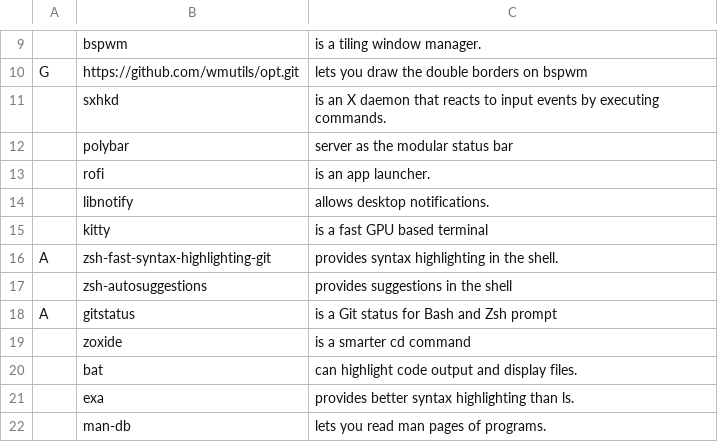
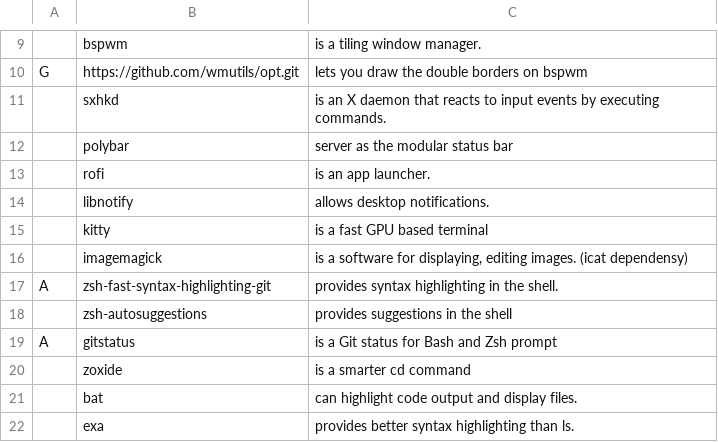
Before and after one commit to WizardAlfredo/WARS, a CSV file: pkglist.csv, drawn as a sheet; only a part is shown, gaps mark what is left out; the shorter side is filled out with more unchanged rows; the diff names each change by its address in the sheet, - before the commit and + after, or states it on an @@ line.

Commit message:
fixed icat

```diff
--- a/pkglist.csv
+++ b/pkglist.csv
+row 16:  | imagemagick | is a software for displaying, editing images. (icat dependensy)
```
